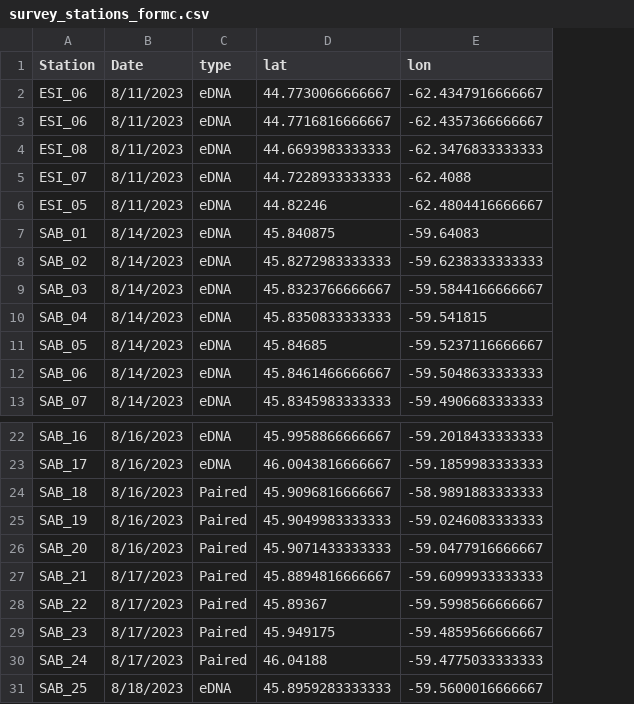
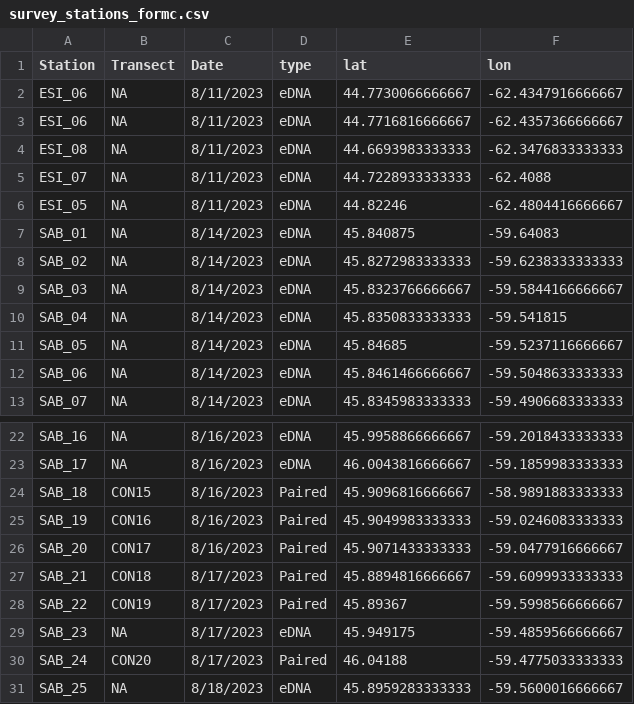
Before and after one commit to dfo-mar-mpas/stannsbank_mpa, a CSV file: output/2023_mission/survey_stations_formc.csv, drawn as a sheet; only a part is shown, gaps mark what is left out; addresses are those after the commit; the diff names each change by its address in the sheet, - before the commit and + after, or states it on an @@ line.

Commit message:
reconciling camera names with the station IDs and camera target locations.

```diff
--- a/output/2023_mission/survey_stations_formc.csv
+++ b/output/2023_mission/survey_stations_formc.csv
+column B (Transect), rows 2-13: all NA; rows 22-31: NA | NA | CON15 | CON16 | CON17 | CON18 | CON19 | NA | CON20 | NA
-D29 (type): Paired
+D29 (type): eDNA
```
Also changed, not shown: data/eDNA/PER-2023-767/SampleDataSheet.csv, 2 other files.
